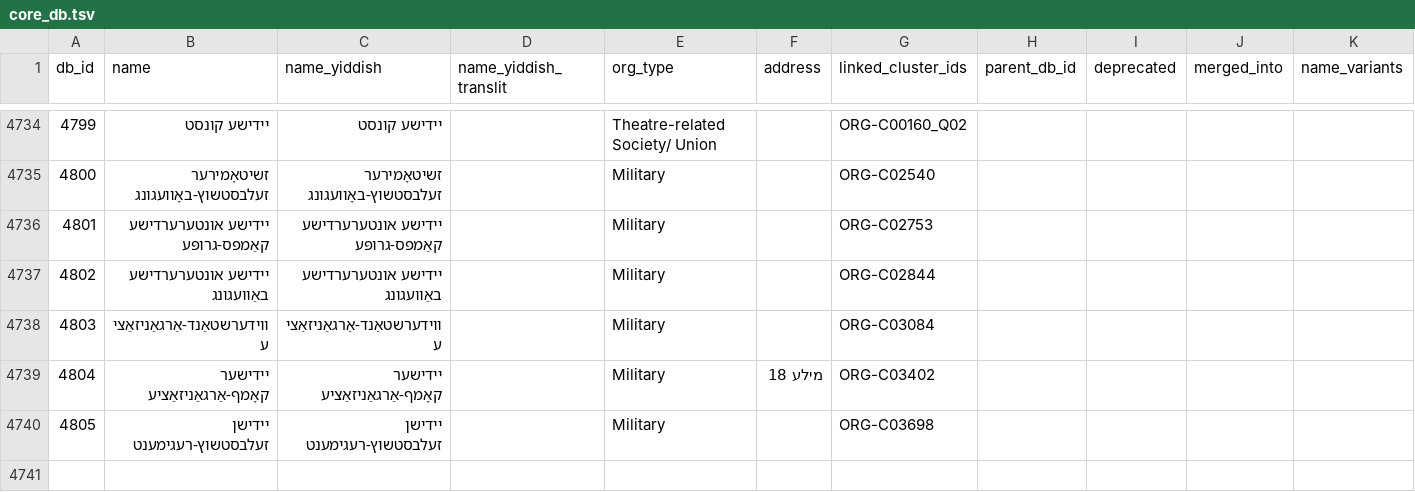
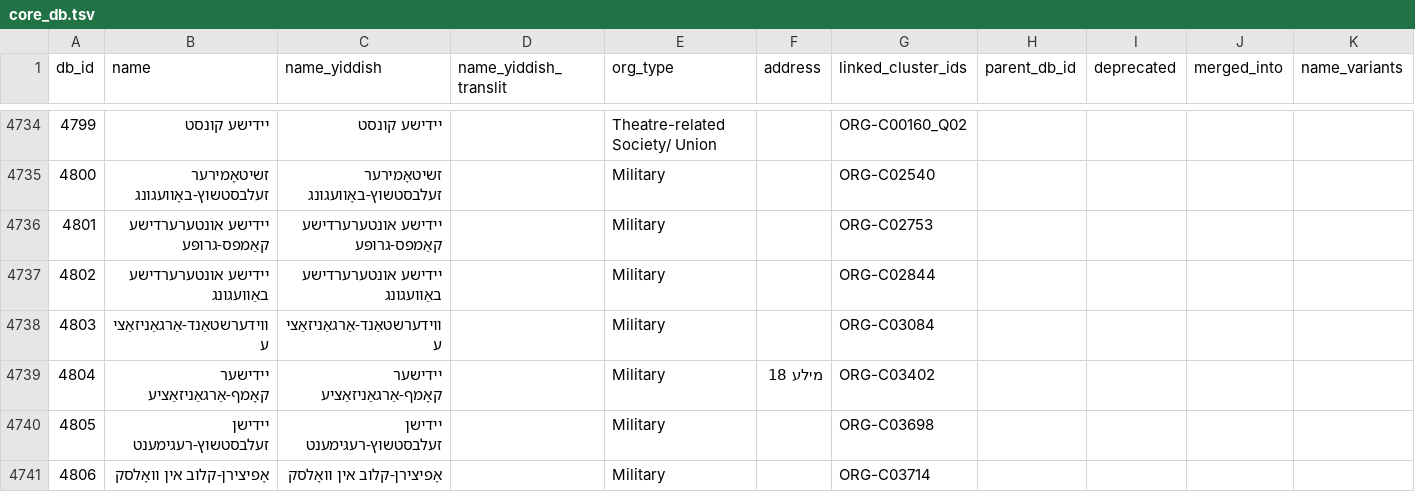
Before and after one commit to sinairusinek/Dybbuk, a TSV file: Zylbercweig/organizations/core_db.tsv, drawn as a sheet; only a part is shown, gaps mark what is left out; rows hold the shown columns only; the diff names each change by its address in the sheet, - before the commit and + after, or states it on an @@ line.

Commit message:
chore: save core DB

```diff
--- a/Zylbercweig/organizations/core_db.tsv
+++ b/Zylbercweig/organizations/core_db.tsv
+row 4741: 4806 | אָפיצירן-קלוב אין וואָלסק | אָפיצירן-קלוב אין וואָלסק |  | Military |  | ORG-C03714
```
